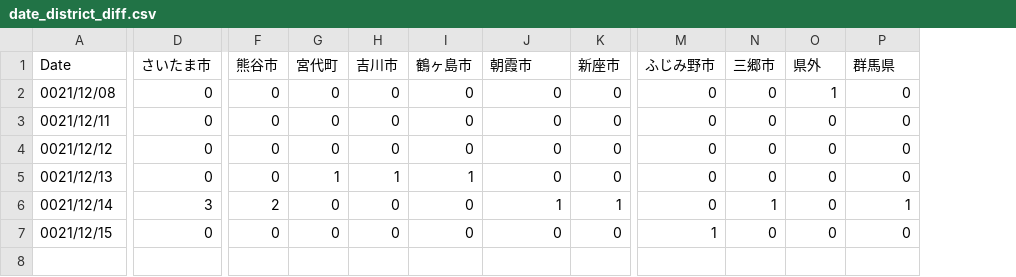
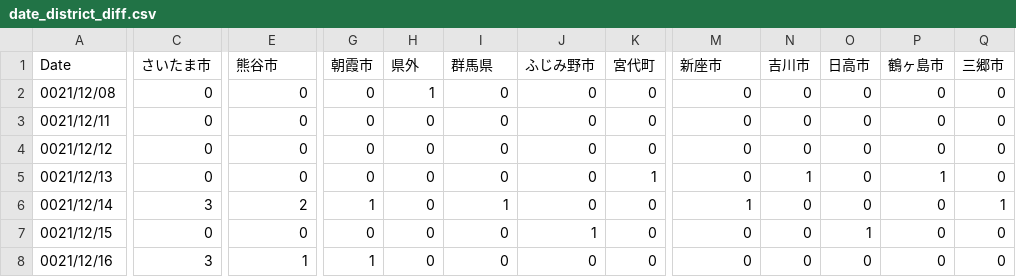
Before and after one commit to mtoyoda/covid19-saitama-data, a CSV file: date_district_diff.csv, drawn as a sheet; only a part is shown, gaps mark what is left out; removed rows and columns are numbered as before the commit, all else as after; rows hold the shown columns only; the diff covers the shown part only; the diff names each change by its address in the sheet, - before the commit and + after, or states it on an @@ line.

Commit message:
update data

```diff
--- a/date_district_diff.csv
+++ b/date_district_diff.csv
+column C (さいたま市), rows 2-7: 0 | 0 | 0 | 0 | 3 | 0
-column F (熊谷市), rows 2-7: 0 | 0 | 0 | 0 | 2 | 0
+column Q (三郷市), rows 2-7: 0 | 0 | 0 | 0 | 1 | 0
-E1: さいたま市
+E1: 熊谷市
-G1: 宮代町
+G1: 朝霞市
-H1: 吉川市
+H1: 県外
-I1: 鶴ヶ島市
+I1: 群馬県
-J1: 朝霞市
+J1: ふじみ野市
-K1: 新座市
+K1: 宮代町
-M1: ふじみ野市
+M1: 新座市
-N1: 三郷市
+N1: 吉川市
-O1: 県外
+O1: 日高市
-P1: 群馬県
+P1: 鶴ヶ島市
-H2 (県外): 0
+H2 (県外): 1
-O2 (日高市): 1
+O2 (日高市): 0
-G5 (朝霞市): 1
+G5 (朝霞市): 0
-H5 (県外): 1
+H5 (県外): 0
-I5 (群馬県): 1
+I5 (群馬県): 0
-K5 (宮代町): 0
+K5 (宮代町): 1
-N5 (吉川市): 0
+N5 (吉川市): 1
-P5 (鶴ヶ島市): 0
+P5 (鶴ヶ島市): 1
-E6 (熊谷市): 3
+E6 (熊谷市): 2
-G6 (朝霞市): 0
+G6 (朝霞市): 1
-I6 (群馬県): 0
+I6 (群馬県): 1
-J6 (ふじみ野市): 1
+J6 (ふじみ野市): 0
-K6 (宮代町): 1
+K6 (宮代町): 0
-M6 (新座市): 0
+M6 (新座市): 1
-N6 (吉川市): 1
+N6 (吉川市): 0
-P6 (鶴ヶ島市): 1
+P6 (鶴ヶ島市): 0
-J7 (ふじみ野市): 0
+J7 (ふじみ野市): 1
-M7 (新座市): 1
+M7 (新座市): 0
-O7 (日高市): 0
+O7 (日高市): 1
+row 8: 0021/12/16 | 3 | 1 | 1 | 0 | 0 | 0 | 0 | 0 | 0 | 0 | 0 | 0
```
Also changed, not shown: 1 edited cell elsewhere in this file.
